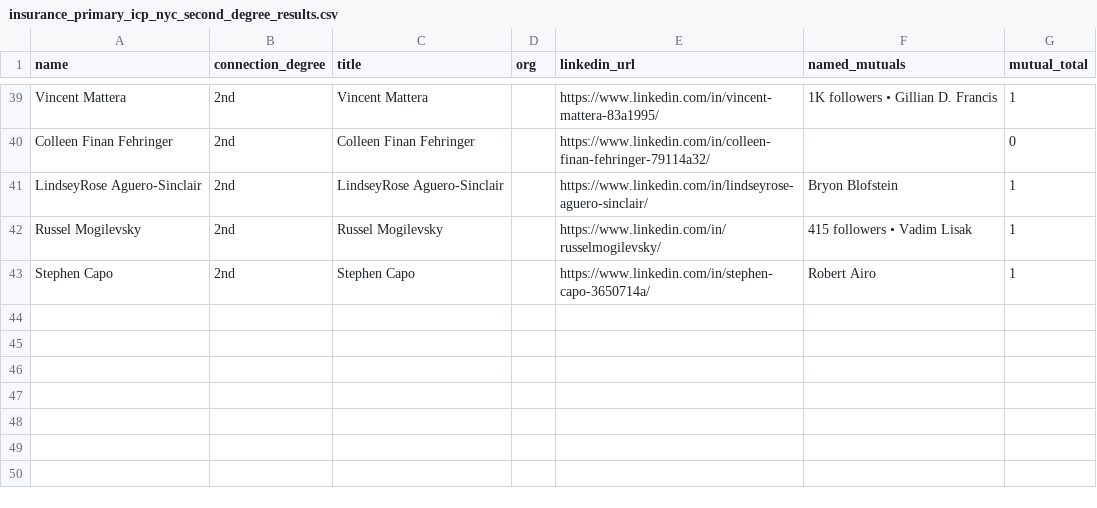
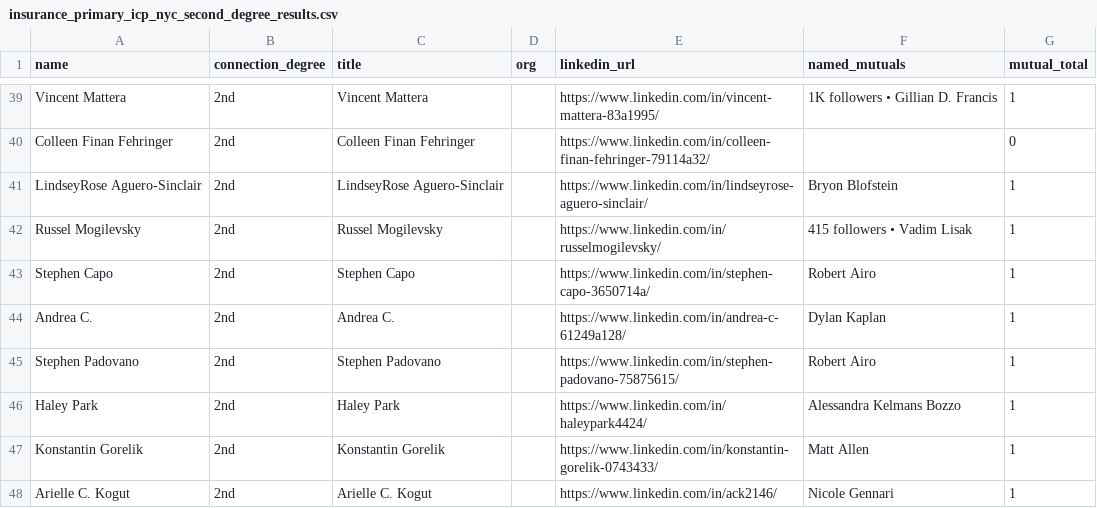
Before and after one commit to vabresto/vb-kb, a CSV file: insurance_primary_icp_nyc_second_degree_results.csv, drawn as a sheet; only a part is shown, gaps mark what is left out; the diff names each change by its address in the sheet, - before the commit and + after, or states it on an @@ line.

Commit message:
data: nyc insurance icp page 6 query 5/10 (+5, total 47)

```diff
--- a/insurance_primary_icp_nyc_second_degree_results.csv
+++ b/insurance_primary_icp_nyc_second_degree_results.csv
+row 44: Andrea C. | 2nd | Andrea C. |  | https://www.linkedin.com/in/andrea-c-61249a128/ | Dylan Kaplan | 1
+row 45: Stephen Padovano | 2nd | Stephen Padovano |  | https://www.linkedin.com/in/stephen-padovano-75875615/ | Robert Airo | 1
+row 46: Haley Park | 2nd | Haley Park |  | https://www.linkedin.com/in/haleypark4424/ | Alessandra Kelmans Bozzo | 1
+row 47: Konstantin Gorelik | 2nd | Konstantin Gorelik |  | https://www.linkedin.com/in/konstantin-gorelik-0743433/ | Matt Allen | 1
+row 48: Arielle C. Kogut | 2nd | Arielle C. Kogut |  | https://www.linkedin.com/in/ack2146/ | Nicole Gennari | 1
```
Also changed, not shown: 1 other file.
